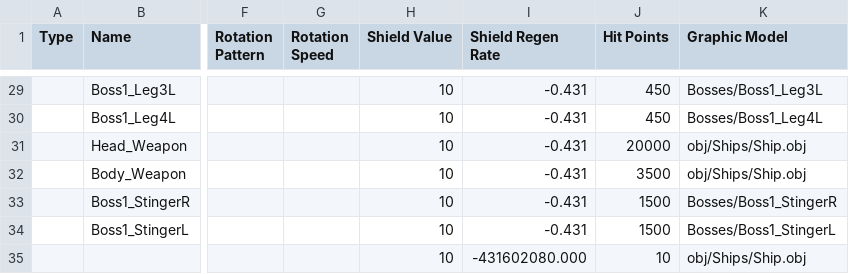
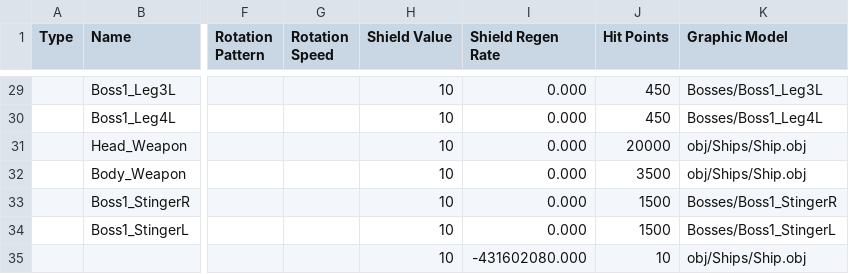
Before and after one commit to erenik/SpaceShooter2D, a CSV file: bin/data/AllShips.csv, drawn as a sheet; only a part is shown, gaps mark what is left out; the diff covers the shown part only; the diff names each change by its address in the sheet, - before the commit and + after, or states it on an @@ line.

```diff
--- a/bin/data/AllShips.csv
+++ b/bin/data/AllShips.csv
-I29:I34 (Shield Regen Rate): -0.431
+I29:I34 (Shield Regen Rate): 0.000
```
Also changed, not shown: 28 edited cells elsewhere in this file, 17 other files.
